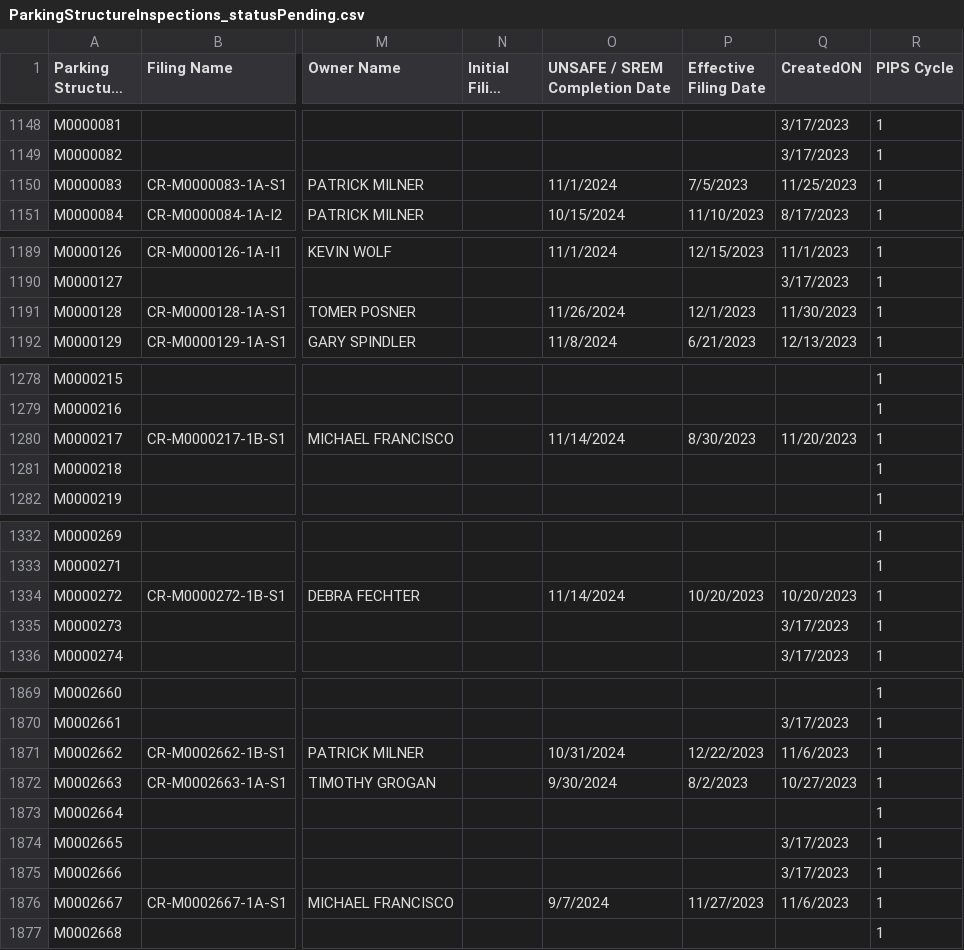
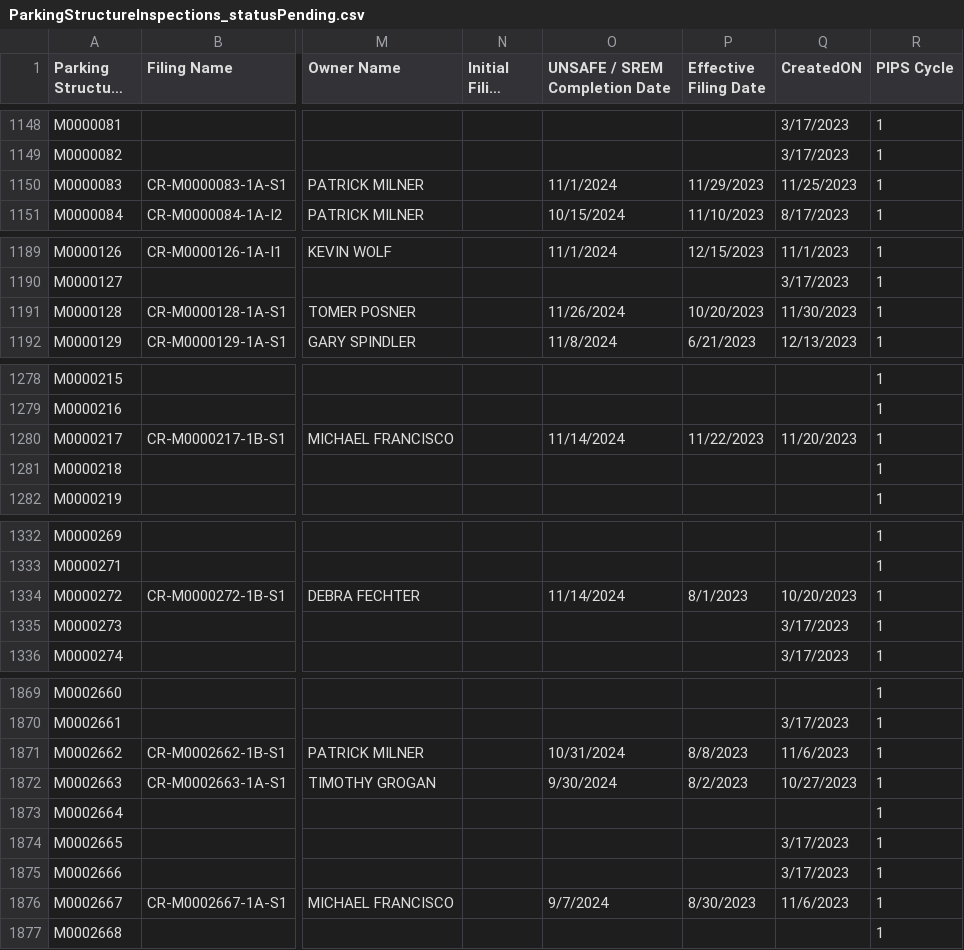
Before and after one commit to NYCDOB/ParkingStructures, a CSV file: data/ParkingStructureInspections_statusPending.csv, drawn as a sheet; only a part is shown, gaps mark what is left out; long unchanged cells end in …; the diff covers the shown part only; the diff names each change by its address in the sheet, - before the commit and + after, or states it on an @@ line.

Commit message:
update from script Sun 03/17/2024  6:50:51.88

```diff
--- a/data/ParkingStructureInspections_statusPending.csv
+++ b/data/ParkingStructureInspections_statusPending.csv
-P1150 (Effective Filing Date): 7/5/2023
+P1150 (Effective Filing Date): 11/29/2023
-P1191 (Effective Filing Date): 12/1/2023
+P1191 (Effective Filing Date): 10/20/2023
-P1280 (Effective Filing Date): 8/30/2023
+P1280 (Effective Filing Date): 11/22/2023
-P1334 (Effective Filing Date): 10/20/2023
+P1334 (Effective Filing Date): 8/1/2023
-P1871 (Effective Filing Date): 12/22/2023
+P1871 (Effective Filing Date): 8/8/2023
-P1876 (Effective Filing Date): 11/27/2023
+P1876 (Effective Filing Date): 8/30/2023
```
Also changed, not shown: 3 edited cells elsewhere in this file.
